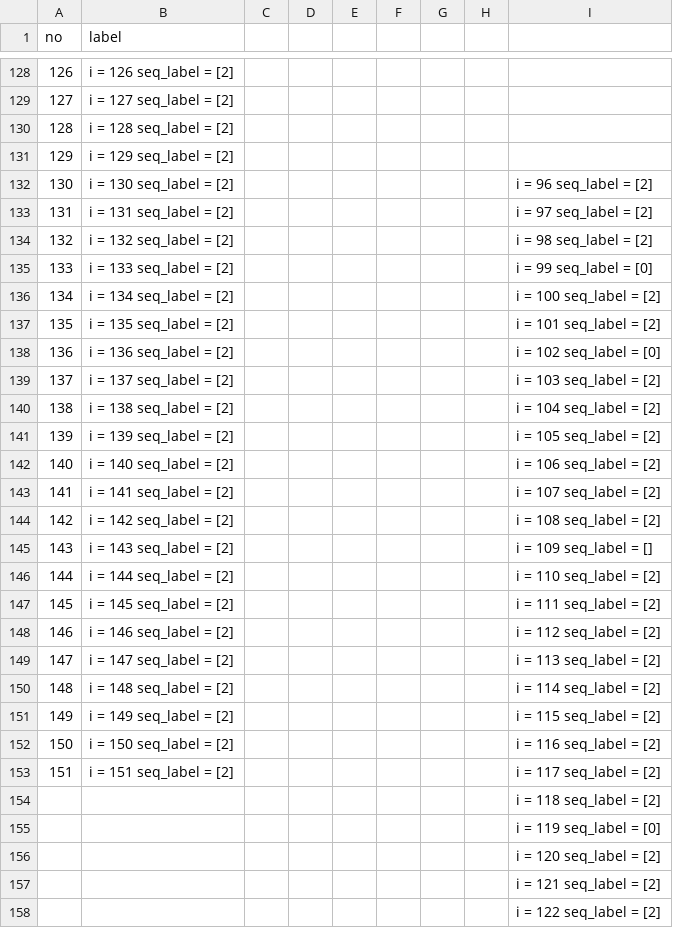
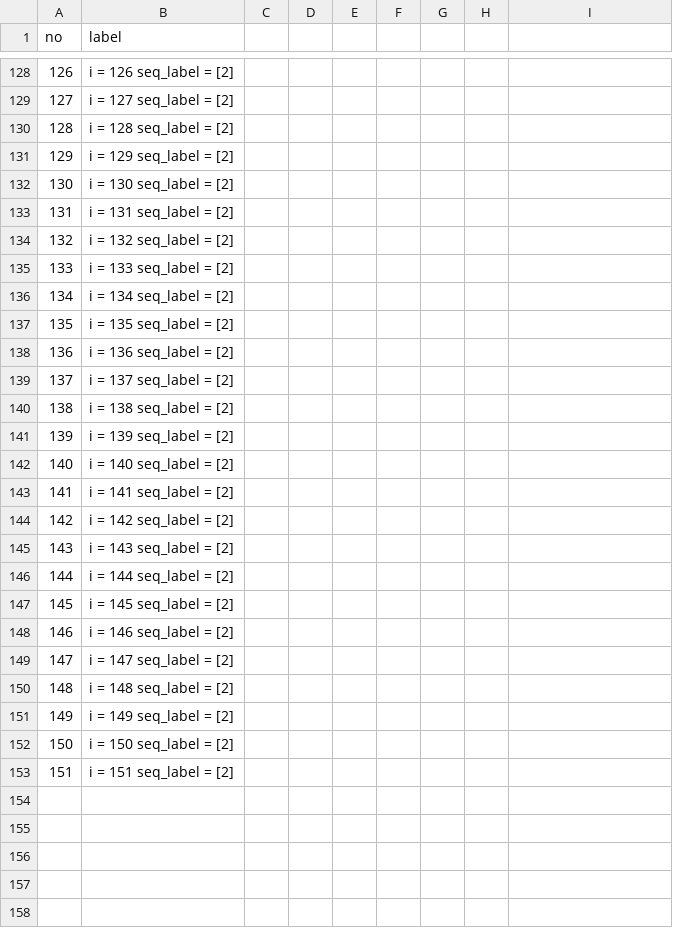
Before and after one commit to SukritJaAIproject/AICARE, a CSV file: test_youtube/done/model_ck_kaggle_jaffe_alltrain/done/face2_01_r152.csv, drawn as a sheet; only a part is shown, gaps mark what is left out; the diff covers the shown part only.

```diff
--- a/test_youtube/done/model_ck_kaggle_jaffe_alltrain/done/face2_01_r152.csv
+++ b/test_youtube/done/model_ck_kaggle_jaffe_alltrain/done/face2_01_r152.csv
@@ -132,27 +132,22 @@ no,label,,,,,,,
-130,i = 130 seq_label = [2],,,,,,,i = 96 seq_label = [2]
-131,i = 131 seq_label = [2],,,,,,,i = 97 seq_label = [2]
-132,i = 132 seq_label = [2],,,,,,,i = 98 seq_label = [2]
-133,i = 133 seq_label = [2],,,,,,,i = 99 seq_label = [0]
-134,i = 134 seq_label = [2],,,,,,,i = 100 seq_label = [2]
-135,i = 135 seq_label = [2],,,,,,,i = 101 seq_label = [2]
-136,i = 136 seq_label = [2],,,,,,,i = 102 seq_label = [0]
-137,i = 137 seq_label = [2],,,,,,,i = 103 seq_label = [2]
-138,i = 138 seq_label = [2],,,,,,,i = 104 seq_label = [2]
-139,i = 139 seq_label = [2],,,,,,,i = 105 seq_label = [2]
-140,i = 140 seq_label = [2],,,,,,,i = 106 seq_label = [2]
-141,i = 141 seq_label = [2],,,,,,,i = 107 seq_label = [2]
-142,i = 142 seq_label = [2],,,,,,,i = 108 seq_label = [2]
-143,i = 143 seq_label = [2],,,,,,,i = 109 seq_label = []
-144,i = 144 seq_label = [2],,,,,,,i = 110 seq_label = [2]
-145,i = 145 seq_label = [2],,,,,,,i = 111 seq_label = [2]
-146,i = 146 seq_label = [2],,,,,,,i = 112 seq_label = [2]
-147,i = 147 seq_label = [2],,,,,,,i = 113 seq_label = [2]
-148,i = 148 seq_label = [2],,,,,,,i = 114 seq_label = [2]
-149,i = 149 seq_label = [2],,,,,,,i = 115 seq_label = [2]
-150,i = 150 seq_label = [2],,,,,,,i = 116 seq_label = [2]
-151,i = 151 seq_label = [2],,,,,,,i = 117 seq_label = [2]
-,,,,,,,,i = 118 seq_label = [2]
-,,,,,,,,i = 119 seq_label = [0]
-,,,,,,,,i = 120 seq_label = [2]
-,,,,,,,,i = 121 seq_label = [2]
-,,,,,,,,i = 122 seq_label = [2]
+130,i = 130 seq_label = [2]
+131,i = 131 seq_label = [2]
+132,i = 132 seq_label = [2]
+133,i = 133 seq_label = [2]
+134,i = 134 seq_label = [2]
+135,i = 135 seq_label = [2]
+136,i = 136 seq_label = [2]
+137,i = 137 seq_label = [2]
+138,i = 138 seq_label = [2]
+139,i = 139 seq_label = [2]
+140,i = 140 seq_label = [2]
+141,i = 141 seq_label = [2]
+142,i = 142 seq_label = [2]
+143,i = 143 seq_label = [2]
+144,i = 144 seq_label = [2]
+145,i = 145 seq_label = [2]
+146,i = 146 seq_label = [2]
+147,i = 147 seq_label = [2]
+148,i = 148 seq_label = [2]
+149,i = 149 seq_label = [2]
+150,i = 150 seq_label = [2]
+151,i = 151 seq_label = [2]
```
Also changed, not shown: 5 removed rows elsewhere in this file, 1 other file.
